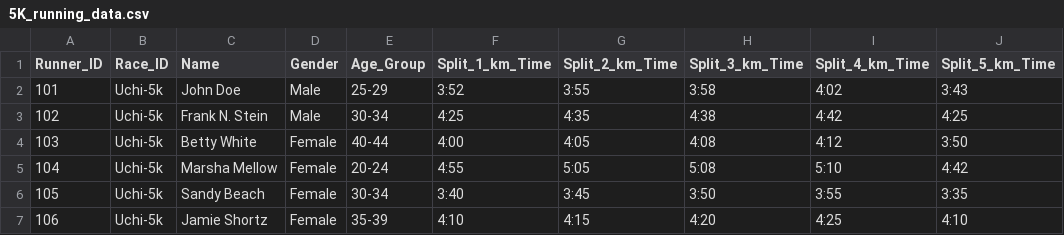
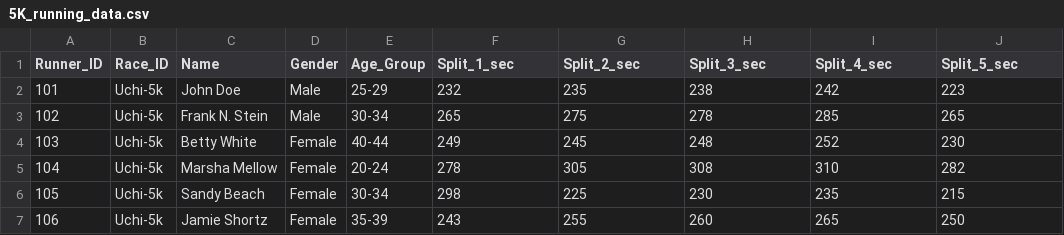
Before and after one commit to kellysmalz/Teaching, a CSV file: 5K_running_data.csv, drawn as a sheet; only a part is shown; the diff covers the shown part only.

Commit message:
Update 5K_running_data.csv

```diff
--- a/5K_running_data.csv
+++ b/5K_running_data.csv
@@ -1,7 +1,7 @@
-Runner_ID,Race_ID,Name,Gender,Age_Group,Split_1_km_Time,Split_2_km_Time,Split_3_km_Time,Split_4_km_Time,Split_5_km_Time
-101,Uchi-5k,John Doe,Male,25-29,3:52,3:55,3:58,4:02,3:43
-102,Uchi-5k,Frank N. Stein,Male,30-34,4:25,4:35,4:38,4:42,4:25
-103,Uchi-5k,Betty White,Female,40-44,4:00,4:05,4:08,4:12,3:50
-104,Uchi-5k,Marsha Mellow,Female,20-24,4:55,5:05,5:08,5:10,4:42
-105,Uchi-5k,Sandy Beach,Female,30-34,3:40,3:45,3:50,3:55,3:35
-106,Uchi-5k,Jamie Shortz,Female,35-39,4:10,4:15,4:20,4:25,4:10
+Runner_ID,	Race_ID,	Name,	Gender,	Age_Group,	Split_1_sec,	Split_2_sec,	Split_3_sec,	Split_4_sec,	Split_5_sec,
+101,	Uchi-5k,	John Doe,	Male,	25-29,	232,	235,	238,	242,	223
+102,	Uchi-5k,	Frank N. Stein,	Male,	30-34,	265,	275,	278,	285,	265
+103,	Uchi-5k,	Betty White,	Female,	40-44,	249,	245,	248,	252,	230
+104,	Uchi-5k,	Marsha Mellow,	Female,	20-24,	278,	305,	308,	310,	282
+105,	Uchi-5k,	Sandy Beach,	Female,	30-34,	298,	225,	230,	235,	215
+106,	Uchi-5k,	Jamie Shortz,	Female,	35-39,	243,	255,	260,	265,	250
```
Also changed, not shown: 10 edited cells elsewhere in this file.
